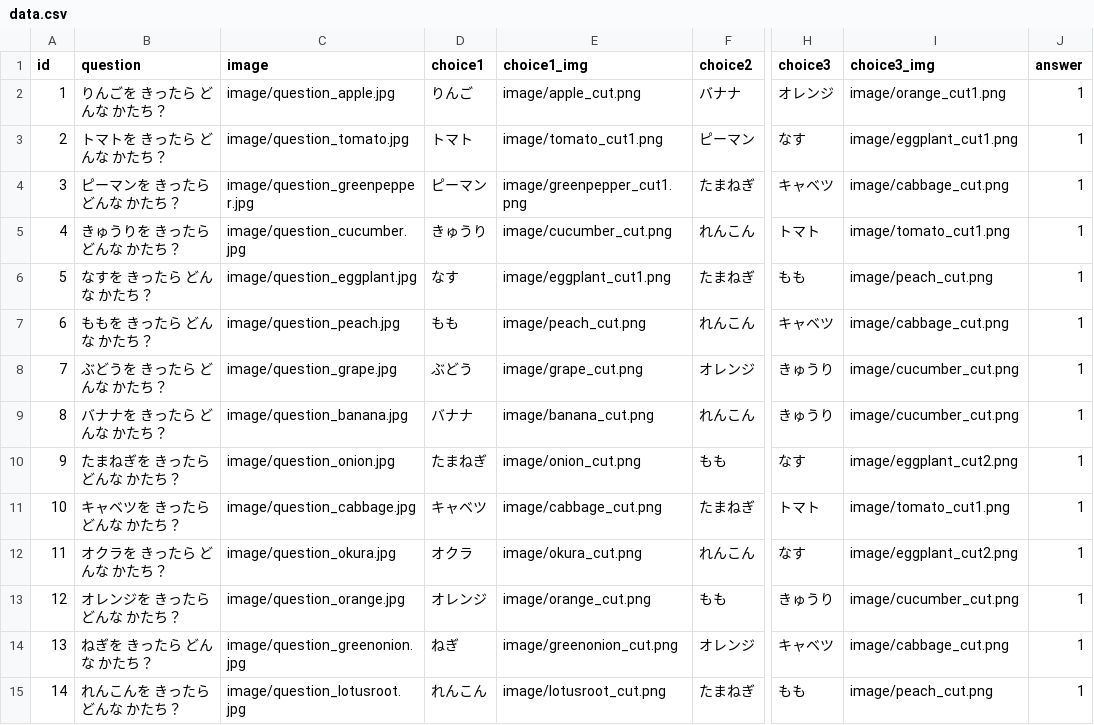
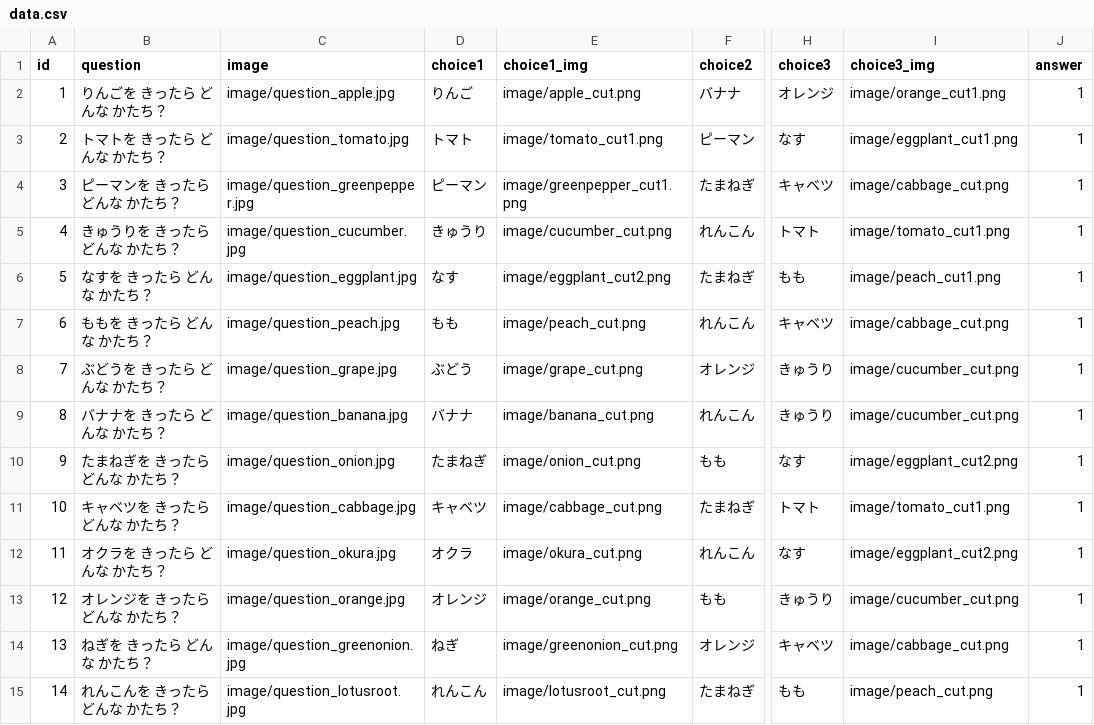
Before and after one commit to hourensou-kun/food-quiz, a CSV file: data.csv, drawn as a sheet; only a part is shown, gaps mark what is left out; the diff names each change by its address in the sheet, - before the commit and + after, or states it on an @@ line.

Commit message:
Update data.csv

```diff
--- a/data.csv
+++ b/data.csv
-E6 (choice1_img): image/eggplant_cut1.png
+E6 (choice1_img): image/eggplant_cut2.png
-I6 (choice3_img): image/peach_cut.png
+I6 (choice3_img): image/peach_cut1.png
```
